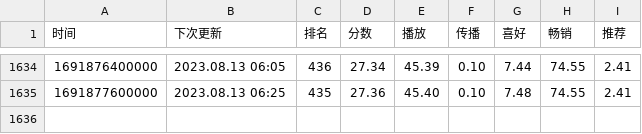
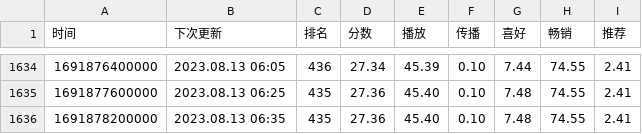
Before and after one commit to ddd325/uniChartTrack, a CSV file: data/Song1.csv, drawn as a sheet; only a part is shown, gaps mark what is left out; the diff names each change by its address in the sheet, - before the commit and + after, or states it on an @@ line.

```diff
--- a/data/Song1.csv
+++ b/data/Song1.csv
+row 1636: 1691878200000 | 2023.08.13 06:35 | 435 | 27.36 | 45.40 | 0.10 | 7.48 | 74.55 | 2.41
```
Also changed, not shown: data/Song2.csv, data/Song3.csv.
